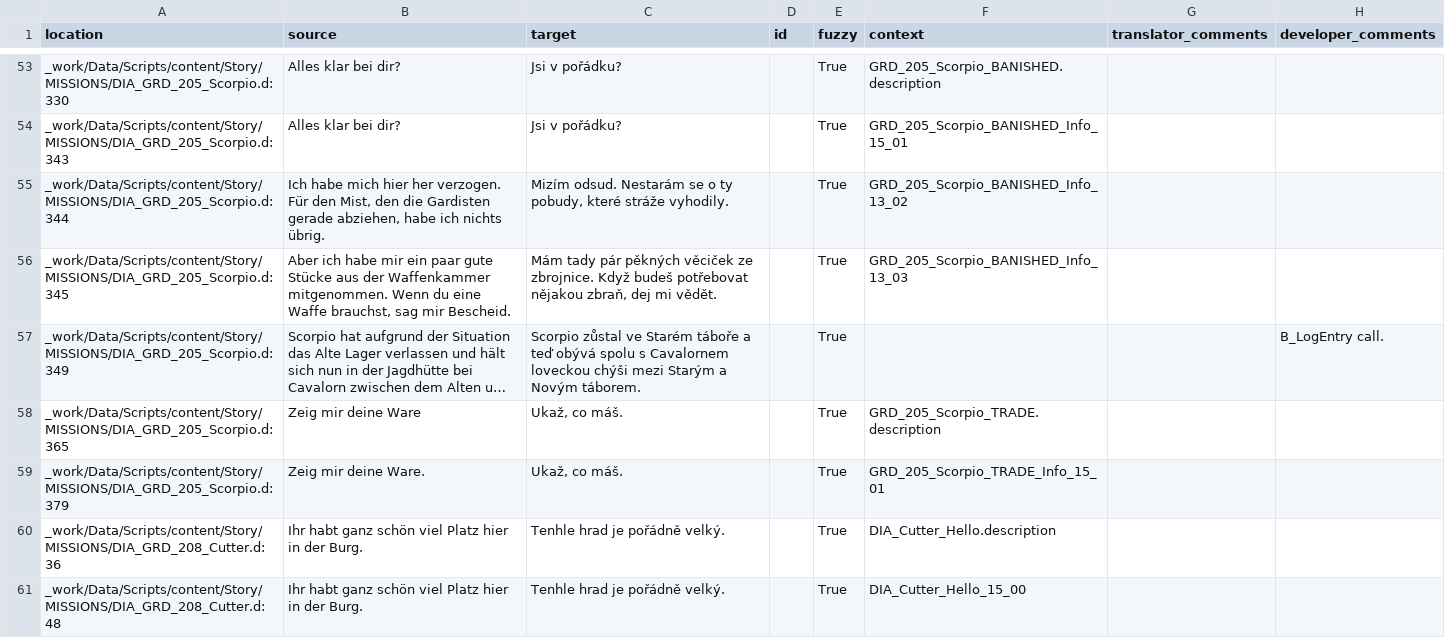
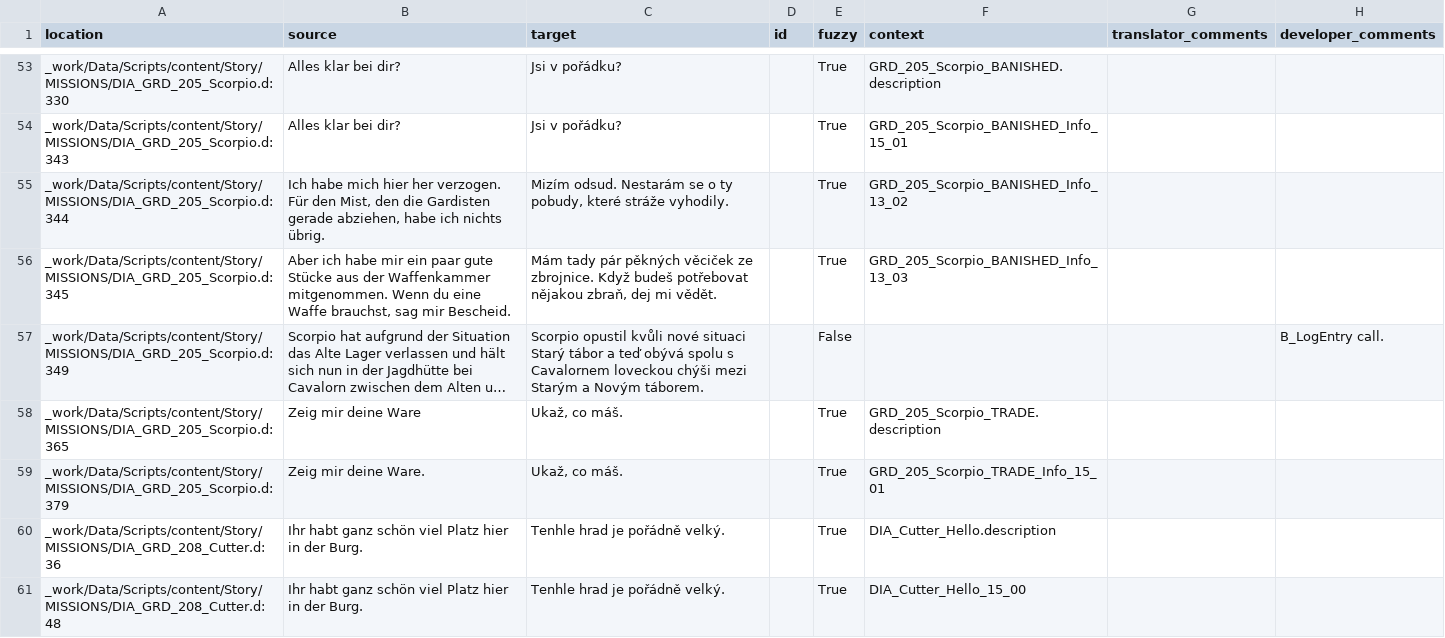
Before and after one commit to auronen/Gothic-1-CZ-Revision, a CSV file: .translations/cs/GRD.csv, drawn as a sheet; only a part is shown, gaps mark what is left out; long unchanged cells end in …; the diff names each change by its address in the sheet, - before the commit and + after, or states it on an @@ line.

Commit message:
Translated using Weblate (Czech)
Currently translated at 0.1% (1 of 921 strings)

Translation: Gothic 1 - Revize českého překladu/GRD
Translate-URL: http://weblate.cokoliv.eu/projects/gothic-1-revize-ceskeho-prekladu/grd/cs/

```diff
--- a/.translations/cs/GRD.csv
+++ b/.translations/cs/GRD.csv
-C57 (target): Scorpio zůstal ve Starém táboře a teď…
+C57 (target): Scorpio opustil kvůli nové situaci Starý tábor a teď…
-E57 (fuzzy): True
+E57 (fuzzy): False
```
